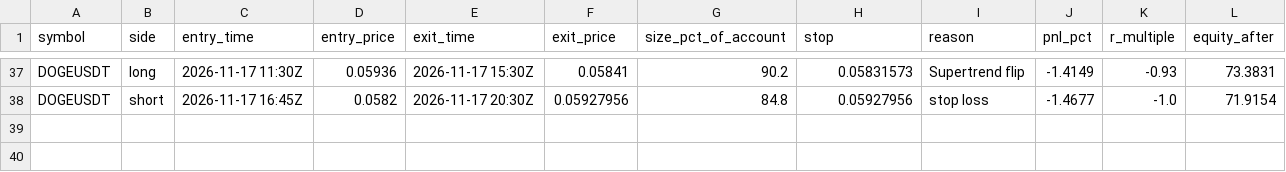
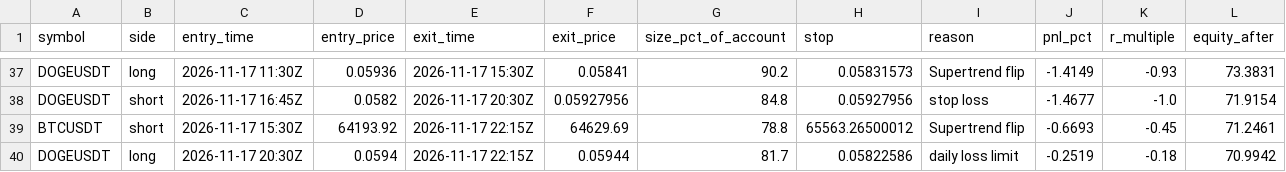
Before and after one commit to d4gh9jzy4p-arch/dema-supertrend-paper, a CSV file: trades.csv, drawn as a sheet; only a part is shown, gaps mark what is left out.

```diff
--- a/trades.csv
+++ b/trades.csv
@@ -38 +38,3 @@ DOGEUSDT,long,2026-11-17 11:30Z,0.05936,2026-11-17 15:30Z,0.05841,90.2,0.0583157
 DOGEUSDT,short,2026-11-17 16:45Z,0.0582,2026-11-17 20:30Z,0.05927956,84.8,0.05927956,stop loss,-1.4677,-1.0,71.9154
+BTCUSDT,short,2026-11-17 15:30Z,64193.92,2026-11-17 22:15Z,64629.69,78.8,65563.26500012,Supertrend flip,-0.6693,-0.45,71.2461
+DOGEUSDT,long,2026-11-17 20:30Z,0.0594,2026-11-17 22:15Z,0.05944,81.7,0.05822586,daily loss limit,-0.2519,-0.18,70.9942
```
Also changed, not shown: skips.csv, trades_v2.csv, 8 other files.
